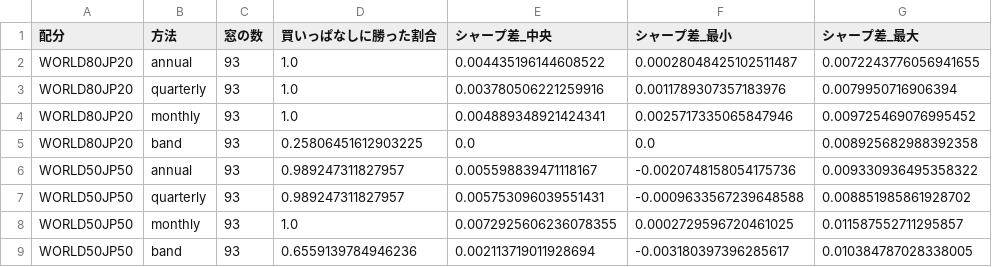
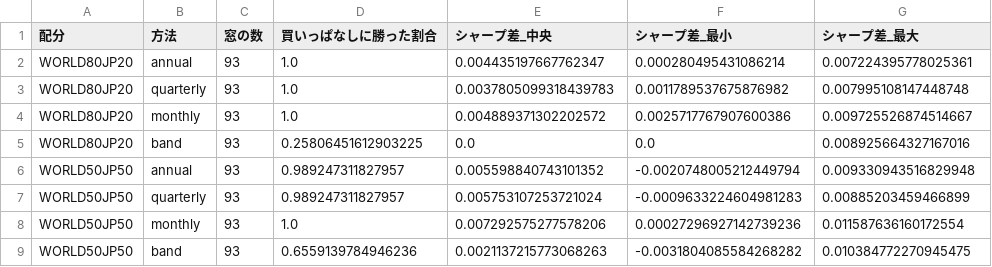
Before and after one commit to bururuttiz-ai/Timer-app, a CSV file: investment-backtest/results/etf/rebalance_rolling.csv, drawn as a sheet.

```diff
--- a/investment-backtest/results/etf/rebalance_rolling.csv
+++ b/investment-backtest/results/etf/rebalance_rolling.csv
@@ -1,9 +1,9 @@
 配分,方法,窓の数,買いっぱなしに勝った割合,シャープ差_中央,シャープ差_最小,シャープ差_最大
-WORLD80JP20,annual,93,1.0,0.004435196144608522,0.00028048425102511487,0.0072243776056941655
-WORLD80JP20,quarterly,93,1.0,0.003780506221259916,0.0011789307357183976,0.0079950716906394
-WORLD80JP20,monthly,93,1.0,0.004889348921424341,0.0025717335065847946,0.009725469076995452
-WORLD80JP20,band,93,0.25806451612903225,0.0,0.0,0.008925682988392358
-WORLD50JP50,annual,93,0.989247311827957,0.005598839471118167,-0.0020748158054175736,0.009330936495358322
-WORLD50JP50,quarterly,93,0.989247311827957,0.005753096039551431,-0.0009633567239648588,0.008851985861928702
-WORLD50JP50,monthly,93,1.0,0.0072925606236078355,0.0002729596720461025,0.011587552711295857
-WORLD50JP50,band,93,0.6559139784946236,0.002113719011928694,-0.003180397396285617,0.010384787028338005
+WORLD80JP20,annual,93,1.0,0.004435197667762347,0.000280495431086214,0.007224395778025361
+WORLD80JP20,quarterly,93,1.0,0.0037805099318439783,0.0011789537675876982,0.007995108147448748
+WORLD80JP20,monthly,93,1.0,0.004889371302202572,0.0025717767907600386,0.009725526874514667
+WORLD80JP20,band,93,0.25806451612903225,0.0,0.0,0.008925664327167016
+WORLD50JP50,annual,93,0.989247311827957,0.005598840743101352,-0.0020748005212449794,0.009330943516829948
+WORLD50JP50,quarterly,93,0.989247311827957,0.005753107253721024,-0.0009633224604981283,0.00885203459466899
+WORLD50JP50,monthly,93,1.0,0.007292575277578206,0.00027296927142739236,0.011587636160172554
+WORLD50JP50,band,93,0.6559139784946236,0.0021137215773068263,-0.0031804085584268282,0.010384772270945475
```
Also changed, not shown: investment-backtest/results/etf/fx_decomposition.csv, investment-backtest/results/etf/rebalance_full_period.csv, 14 other files.
